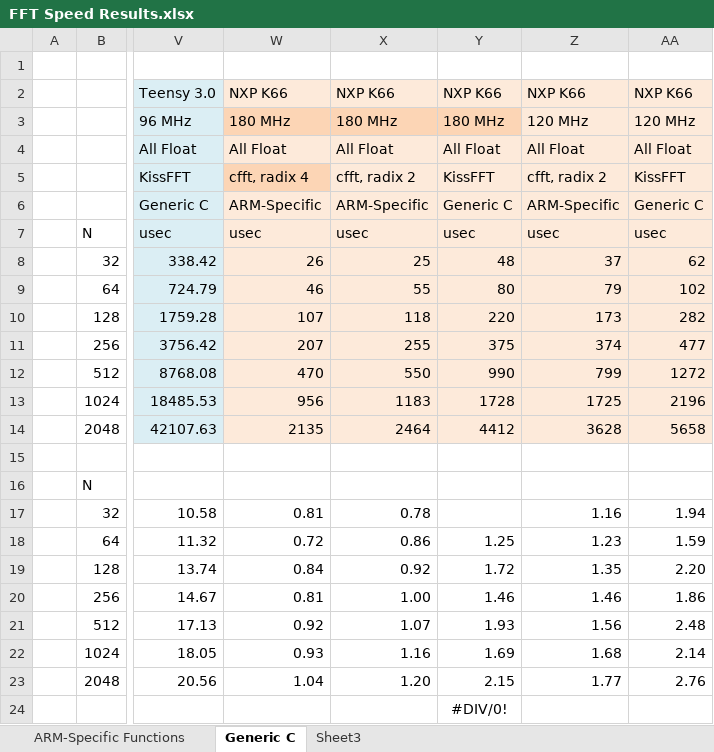
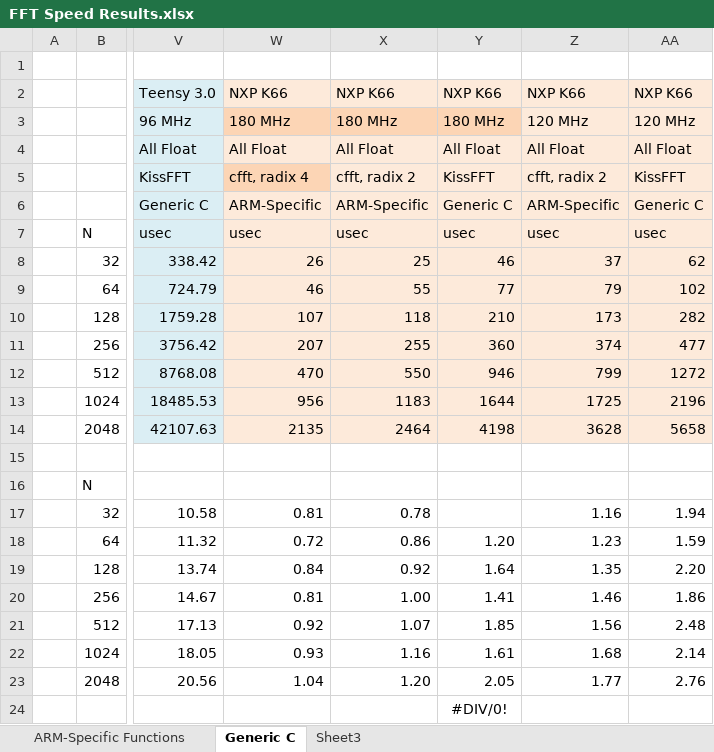
Before and after one commit to chipaudette/OpenAudio, an Excel workbook: Arduino/2015-07_Benchmarking/FFT Speed Results.xlsx, sheet Generic C, drawn as a sheet; only a part is shown, gaps mark what is left out; values as stored, in another font and other column widths than the file's, no borders; the diff names each change by its address in the sheet, - before the commit and + after, or states it on an @@ line.

```diff
--- a/Arduino/2015-07_Benchmarking/FFT Speed Results.xlsx (sheet Generic C)
+++ b/Arduino/2015-07_Benchmarking/FFT Speed Results.xlsx (sheet Generic C)
-Y8: 48
+Y8: 46
-Y9: 80
+Y9: 77
-Y10: 220
+Y10: 210
-Y11: 375
+Y11: 360
-Y12: 990
+Y12: 946
-Y13: 1728
+Y13: 1644
-Y14: 4412
+Y14: 4198
-Y18: 1.25
+Y18: 1.20
-Y19: 1.72
+Y19: 1.64
-Y20: 1.46
+Y20: 1.41
-Y21: 1.93
+Y21: 1.85
-Y22: 1.69
+Y22: 1.61
-Y23: 2.15
+Y23: 2.05
```
Also changed, not shown: Arduino/2015-07_Benchmarking/FIR Speed Results.xlsx, 6 other files.
